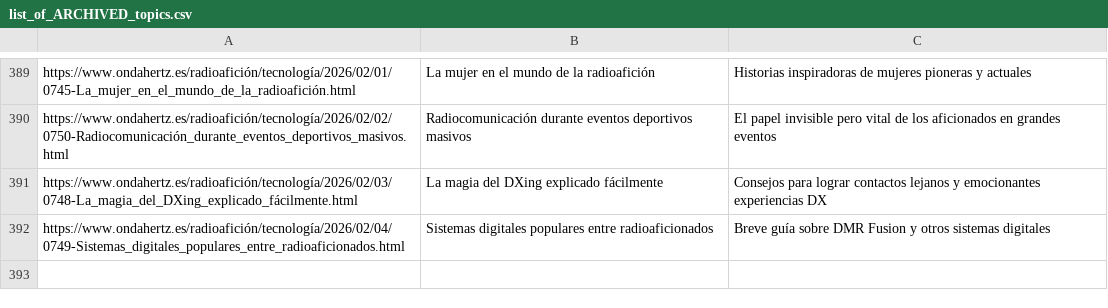
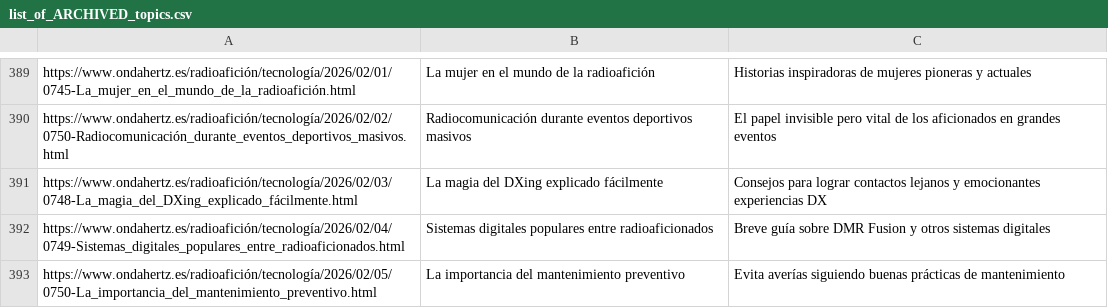
Before and after one commit to agigante80/OndaHertz_es, a CSV file: AI_content/list_of_ARCHIVED_topics.csv, drawn as a sheet; only a part is shown, gaps mark what is left out; the diff names each change by its address in the sheet, - before the commit and + after, or states it on an @@ line.

```diff
--- a/AI_content/list_of_ARCHIVED_topics.csv
+++ b/AI_content/list_of_ARCHIVED_topics.csv
+row 393: https://www.ondahertz.es/radioafición/tecnología/2026/02/05/0750-La_importancia_del_mantenimiento_preventivo.html | La importancia del mantenimiento preventivo | Evita averías siguiendo buenas prácticas de mantenimiento
```
Also changed, not shown: AI_content/list_of_NEW_topics.csv, 3 other files.
